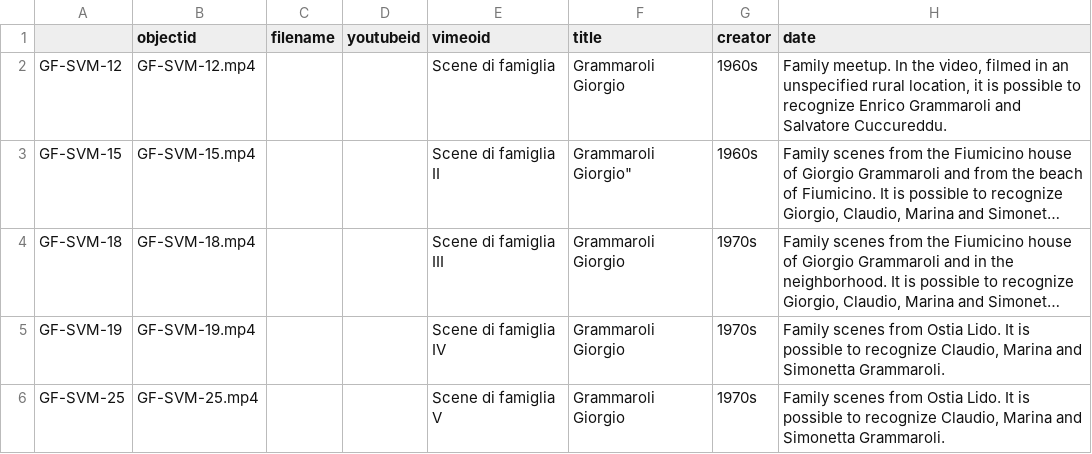
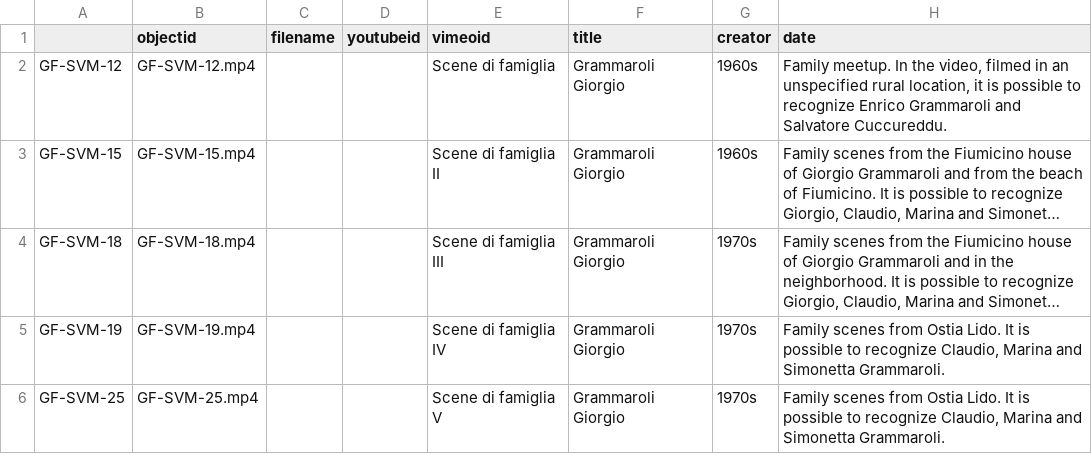
Before and after one commit to enricogrammaroli/Grammaroli-Video-Memories, a CSV file: _data/gfmetadata.csv, drawn as a sheet; only a part is shown; long unchanged cells end in …; the diff names each change by its address in the sheet, - before the commit and + after, or states it on an @@ line.

Commit message:
Update gfmetadata.csv

```diff
--- a/_data/gfmetadata.csv
+++ b/_data/gfmetadata.csv
-F3 (title): Grammaroli Giorgio"
+F3 (title): Grammaroli Giorgio
```
